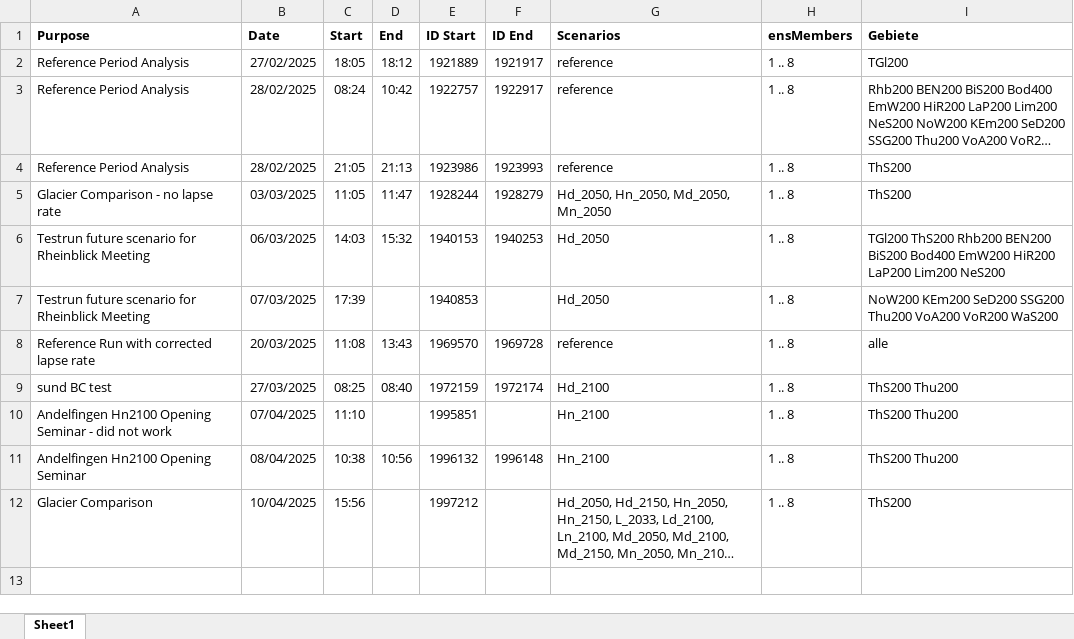
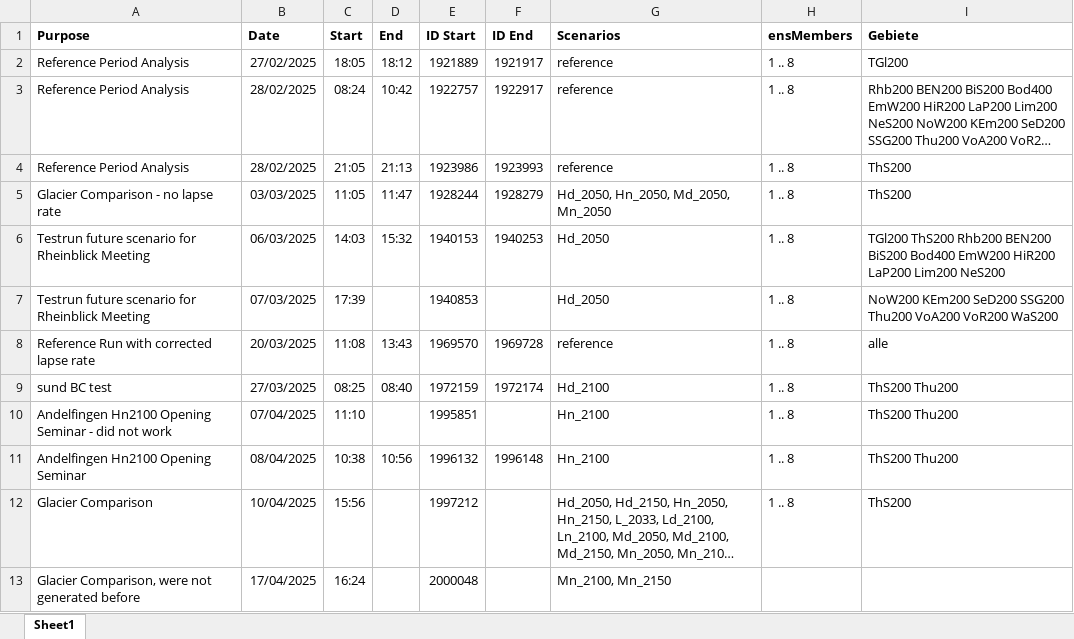
Before and after one commit to noahnydegger/ETH_MT_Hydrological_Projections_Rhine_River, an Excel workbook: hyperion/hyperion_jobs.xlsx, sheet Sheet1, drawn as a sheet; long unchanged cells end in …; values as stored, in another font and other column widths than the file's, no borders; the diff names each change by its address in the sheet, - before the commit and + after, or states it on an @@ line.

```diff
--- a/hyperion/hyperion_jobs.xlsx (sheet Sheet1)
+++ b/hyperion/hyperion_jobs.xlsx (sheet Sheet1)
+row 13: Glacier Comparison, were not generated before | 17/04/2025 | 16:24 |  | 2000048 |  | Mn_2100, Mn_2150
```
Also changed, not shown: 9 other files.
